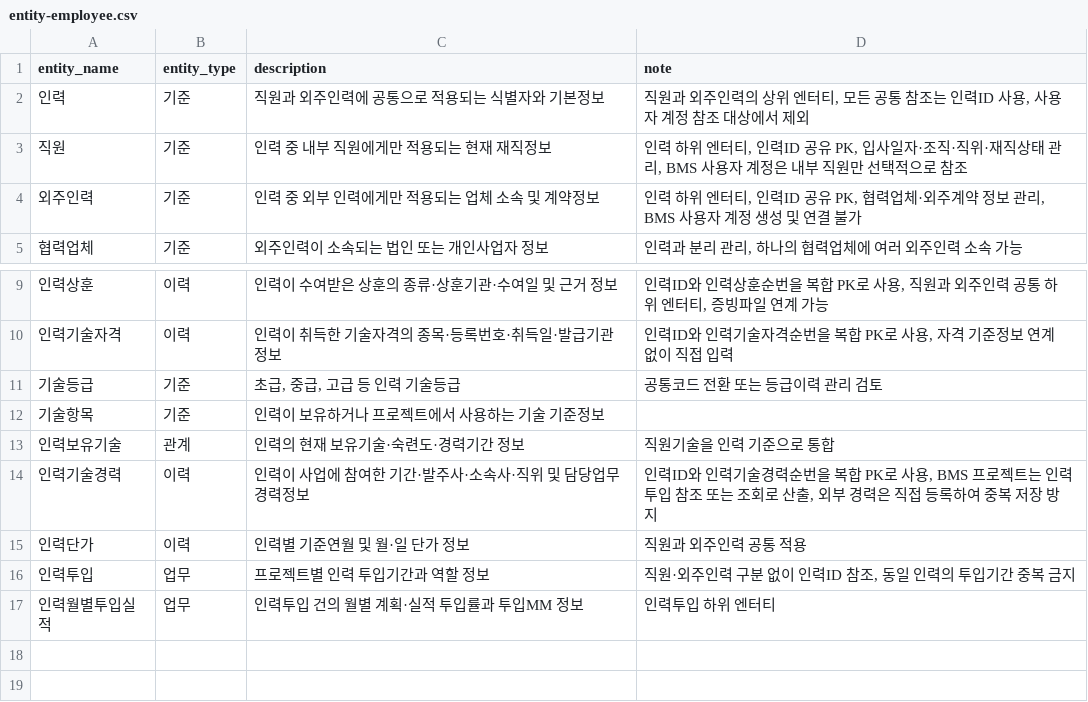
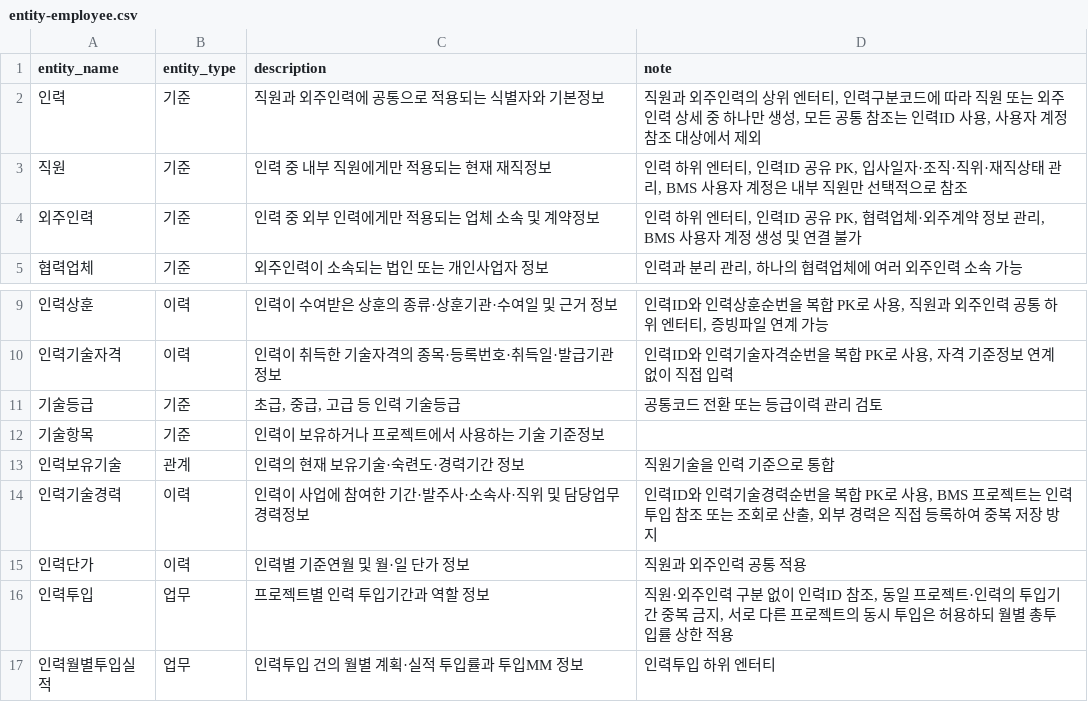
Before and after one commit to MrKkondae/business-management-system, a CSV file: docs/02.architecture/02.data-architecture/02.logical-model/entities/entity-employee.csv, drawn as a sheet; only a part is shown, gaps mark what is left out.

```diff
--- a/docs/02.architecture/02.data-architecture/02.logical-model/entities/entity-employee.csv
+++ b/docs/02.architecture/02.data-architecture/02.logical-model/entities/entity-employee.csv
@@ -1,3 +1,3 @@
 entity_name,entity_type,description,note
-인력,기준,직원과 외주인력에 공통으로 적용되는 식별자와 기본정보,"직원과 외주인력의 상위 엔터티, 모든 공통 참조는 인력ID 사용, 사용자 계정 참조 대상에서 제외"
+인력,기준,직원과 외주인력에 공통으로 적용되는 식별자와 기본정보,"직원과 외주인력의 상위 엔터티, 인력구분코드에 따라 직원 또는 외주인력 상세 중 하나만 생성, 모든 공통 참조는 인력ID 사용, 사용자 계정 참조 대상에서 제외"
 직원,기준,인력 중 내부 직원에게만 적용되는 현재 재직정보,"인력 하위 엔터티, 인력ID 공유 PK, 입사일자·조직·직위·재직상태 관리, BMS 사용자 계정은 내부 직원만 선택적으로 참조"
@@ -15,3 +15,3 @@
 인력단가,이력,인력별 기준연월 및 월·일 단가 정보,직원과 외주인력 공통 적용
-인력투입,업무,프로젝트별 인력 투입기간과 역할 정보,"직원·외주인력 구분 없이 인력ID 참조, 동일 인력의 투입기간 중복 금지"
+인력투입,업무,프로젝트별 인력 투입기간과 역할 정보,"직원·외주인력 구분 없이 인력ID 참조, 동일 프로젝트·인력의 투입기간 중복 금지, 서로 다른 프로젝트의 동시 투입은 허용하되 월별 총투입률 상한 적용"
 인력월별투입실적,업무,인력투입 건의 월별 계획·실적 투입률과 투입MM 정보,인력투입 하위 엔터티
```
Also changed, not shown: docs/02.architecture/02.data-architecture/02.logical-model/attributes/entity-attribute-employee.csv, docs/02.architecture/02.data-architecture/02.logical-model/attributes/entity-attribute-sales.csv, 16 other files.
